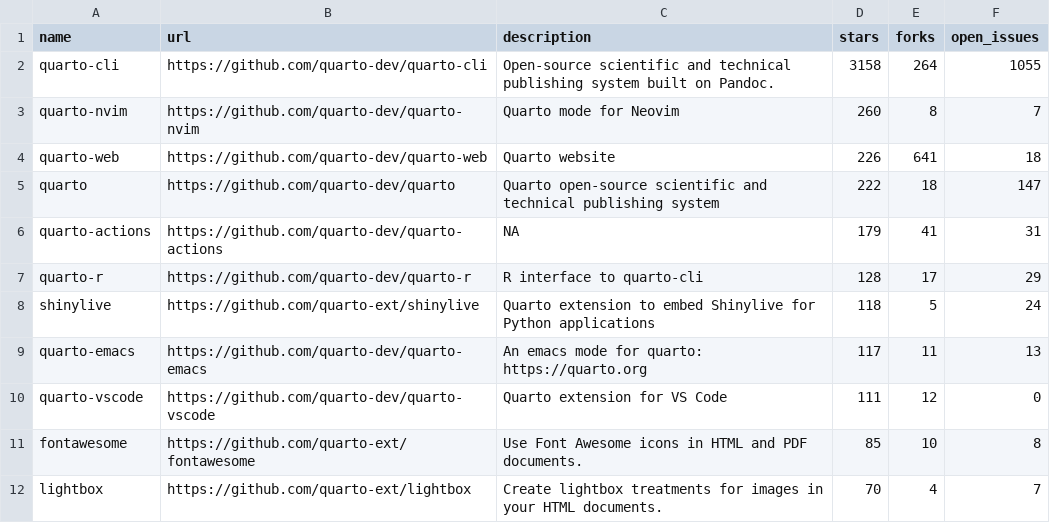
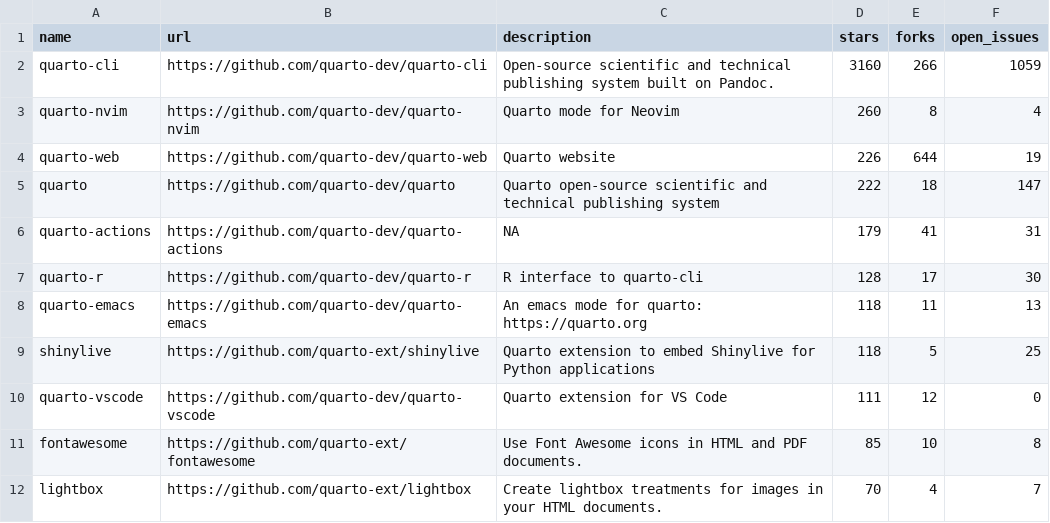
Before and after one commit to t-emery/github_actions_in_R_test, a CSV file: 01-monitoring-quarto-repos/quarto_repos.csv, drawn as a sheet; only a part is shown.

```diff
--- a/01-monitoring-quarto-repos/quarto_repos.csv
+++ b/01-monitoring-quarto-repos/quarto_repos.csv
@@ -1,10 +1,10 @@
 name,url,description,stars,forks,open_issues
-quarto-cli,https://github.com/quarto-dev/quarto-cli,Open-source scientific and technical publishing system built on Pandoc.,3158,264,1055
-quarto-nvim,https://github.com/quarto-dev/quarto-nvim,Quarto mode for Neovim,260,8,7
-quarto-web,https://github.com/quarto-dev/quarto-web,Quarto website,226,641,18
+quarto-cli,https://github.com/quarto-dev/quarto-cli,Open-source scientific and technical publishing system built on Pandoc.,3160,266,1059
+quarto-nvim,https://github.com/quarto-dev/quarto-nvim,Quarto mode for Neovim,260,8,4
+quarto-web,https://github.com/quarto-dev/quarto-web,Quarto website,226,644,19
 quarto,https://github.com/quarto-dev/quarto,Quarto open-source scientific and technical publishing system,222,18,147
 quarto-actions,https://github.com/quarto-dev/quarto-actions,NA,179,41,31
-quarto-r,https://github.com/quarto-dev/quarto-r,R interface to quarto-cli,128,17,29
-shinylive,https://github.com/quarto-ext/shinylive,Quarto extension to embed Shinylive for Python applications,118,5,24
-quarto-emacs,https://github.com/quarto-dev/quarto-emacs,An emacs mode for quarto: https://quarto.org,117,11,13
+quarto-r,https://github.com/quarto-dev/quarto-r,R interface to quarto-cli,128,17,30
+quarto-emacs,https://github.com/quarto-dev/quarto-emacs,An emacs mode for quarto: https://quarto.org,118,11,13
+shinylive,https://github.com/quarto-ext/shinylive,Quarto extension to embed Shinylive for Python applications,118,5,25
 quarto-vscode,https://github.com/quarto-dev/quarto-vscode,Quarto extension for VS Code,111,12,0
```
Also changed, not shown: 1 other file.
